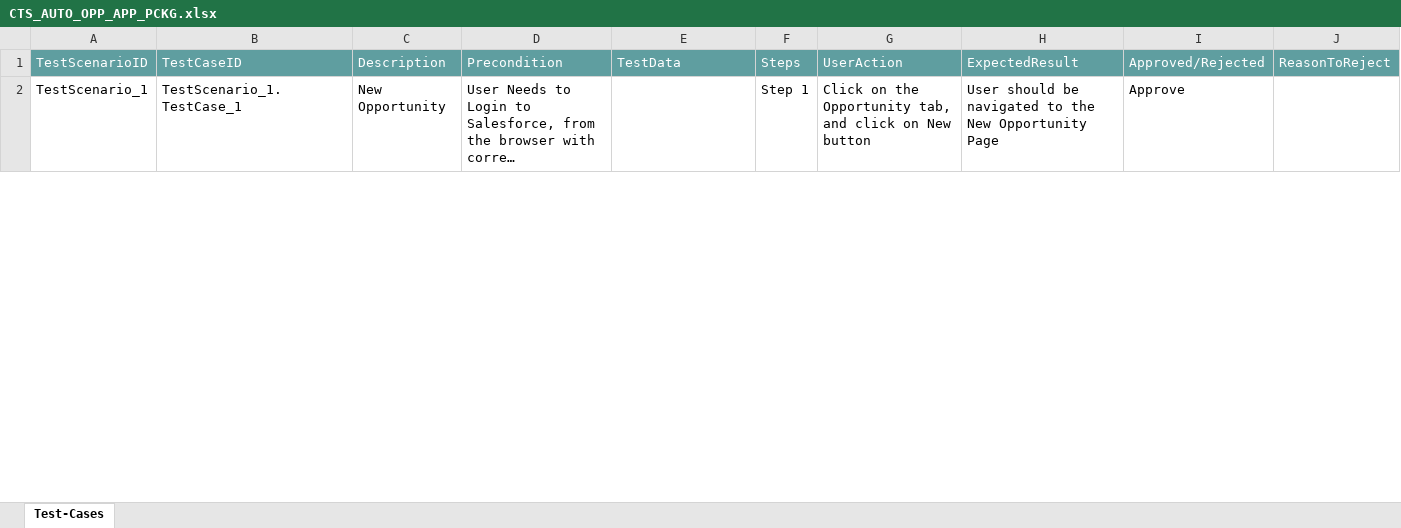
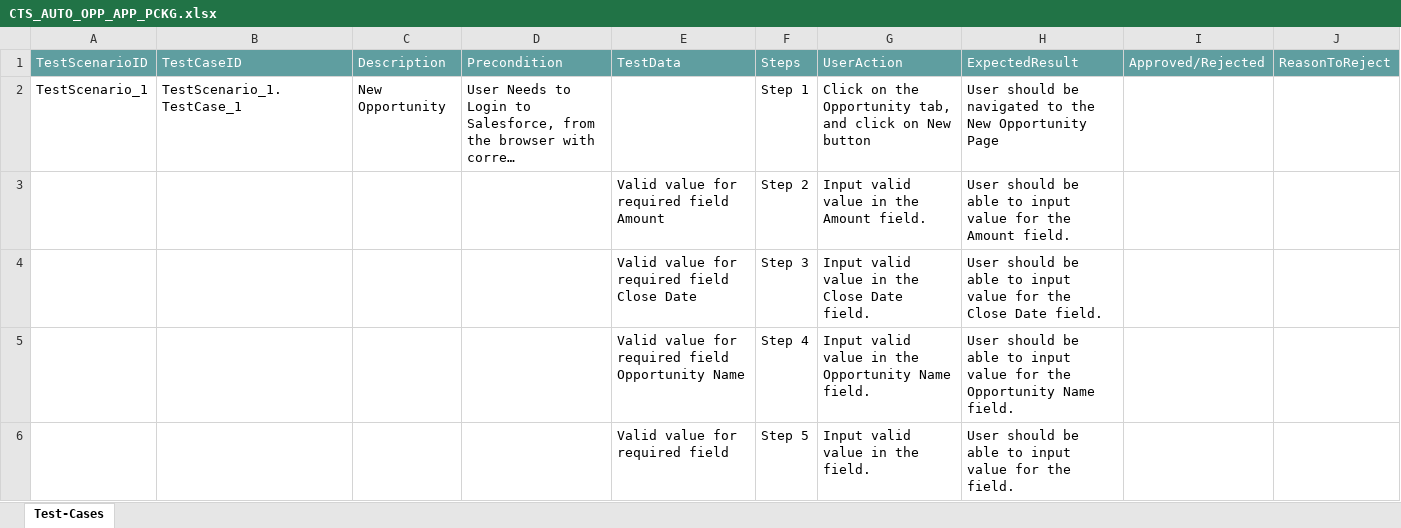
Before and after one commit to ShaikMohamedIrfan/CTS_ATIF, an Excel workbook: CTS_AUTO_OPP_APP_PCKG.xlsx, sheet Test-Cases, drawn as a sheet; only a part is shown; long unchanged cells end in …; values as stored, in another font and other column widths than the file's, no borders; table styles not drawn; the diff covers the shown part only; the diff names each change by its address in the sheet, - before the commit and + after, or states it on an @@ line.

Commit message:
Initial Commit for Verification of Test cases

```diff
--- a/CTS_AUTO_OPP_APP_PCKG.xlsx (sheet Test-Cases)
+++ b/CTS_AUTO_OPP_APP_PCKG.xlsx (sheet Test-Cases)
-I2: Approve
+I2: (empty)
@@ row 3 unhidden:  |  |  |  | Valid value for required field Amount | Step 2 | Input valid value in the Amount field. | User should be able to input value for the Amount field. @@
@@ row 4 unhidden:  |  |  |  | Valid value for required field Close Date | Step 3 | Input valid value in the Close Date field. | User should be able to input value for the Close Date field. @@
@@ row 5 unhidden:  |  |  |  | Valid value for required field Opportunity Name | Step 4 | Input valid value in the Opportunity Name field. | User should be able to input value for the Opportunity Name field. @@
@@ row 6 unhidden:  |  |  |  | Valid value for required field | Step 5 | Input valid value in the field. | User should be able to input value for the field. @@
```
Also changed, not shown: 14 hidden or unhidden rows and 1 edited cell elsewhere in this sheet.
